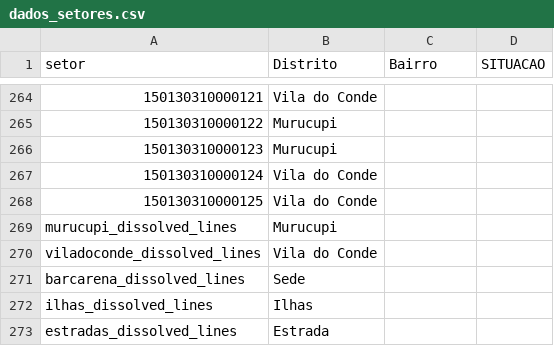
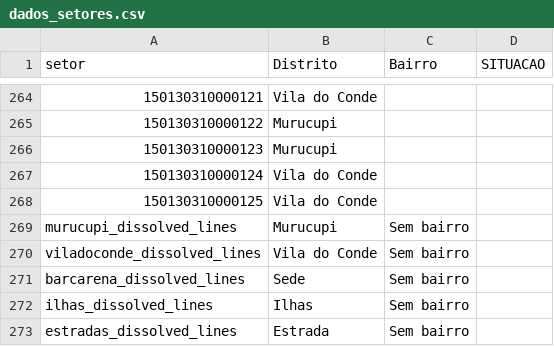
Before and after one commit to victorsantiago/odsb_ordenamento, a CSV file: dados_setores.csv, drawn as a sheet; only a part is shown, gaps mark what is left out; the diff covers the shown part only.

```diff
--- a/dados_setores.csv
+++ b/dados_setores.csv
@@ -268,6 +268,6 @@ setor,Distrito,Bairro,SITUACAO
 150130310000125,Vila do Conde,,
-murucupi_dissolved_lines,Murucupi,,
-viladoconde_dissolved_lines,Vila do Conde,,
-barcarena_dissolved_lines,Sede,,
-ilhas_dissolved_lines,Ilhas,,
-estradas_dissolved_lines,Estrada,,
+murucupi_dissolved_lines,Murucupi,Sem bairro,
+viladoconde_dissolved_lines,Vila do Conde,Sem bairro,
+barcarena_dissolved_lines,Sede,Sem bairro,
+ilhas_dissolved_lines,Ilhas,Sem bairro,
+estradas_dissolved_lines,Estrada,Sem bairro,
```
Also changed, not shown: 35 edited cells elsewhere in this file.
